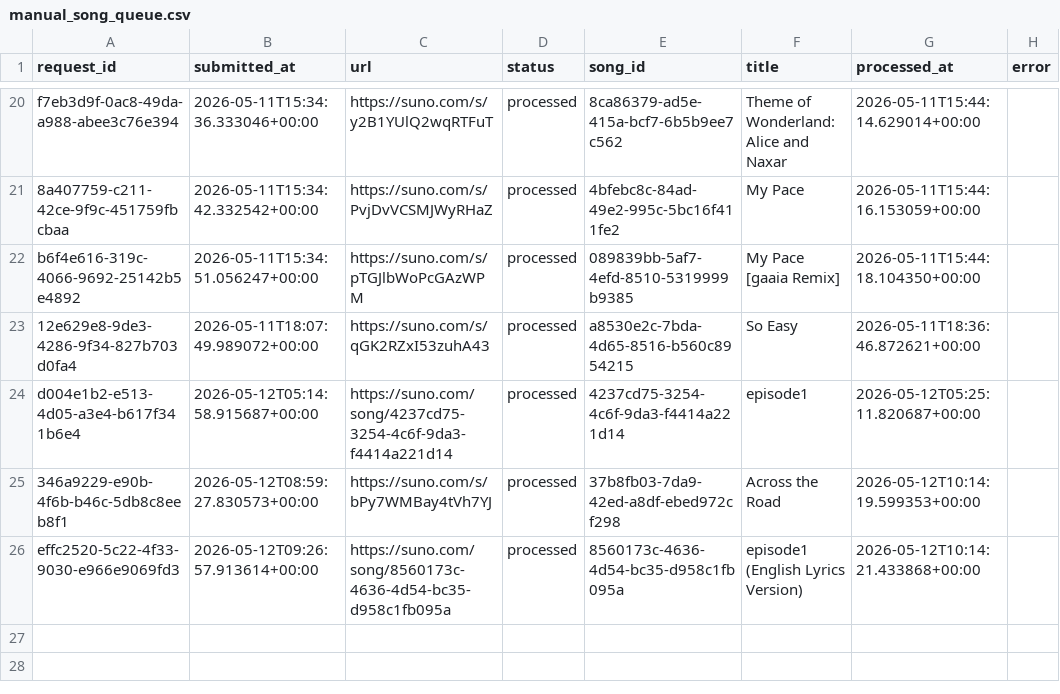
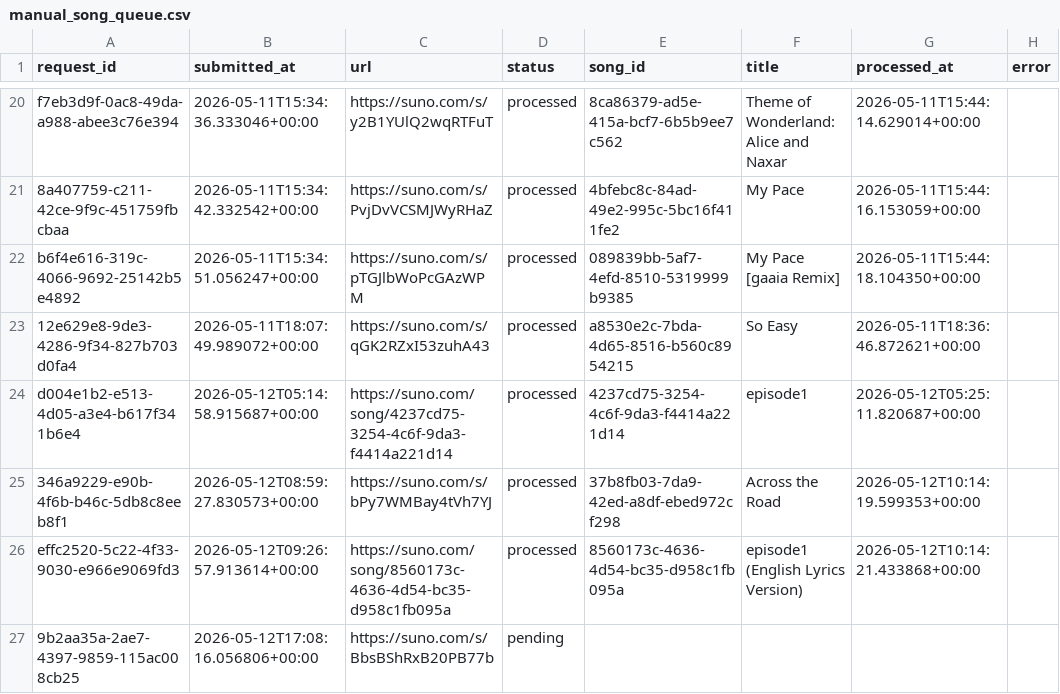
Before and after one commit to Busy-studio/sunotrending, a CSV file: data/manual_song_queue.csv, drawn as a sheet; only a part is shown, gaps mark what is left out.

Commit message:
Queue manual Suno song

```diff
--- a/data/manual_song_queue.csv
+++ b/data/manual_song_queue.csv
@@ -26 +26,2 @@ d004e1b2-e513-4d05-a3e4-b617f341b6e4,2026-05-12T05:14:58.915687+00:00,https://su
 effc2520-5c22-4f33-9030-e966e9069fd3,2026-05-12T09:26:57.913614+00:00,https://suno.com/song/8560173c-4636-4d54-bc35-d958c1fb095a,processed,8560173c-4636-4d54-bc35-d958c1fb095a,episode1 (English Lyrics Version),2026-05-12T10:14:21.433868+00:00,
+9b2aa35a-2ae7-4397-9859-115ac008cb25,2026-05-12T17:08:16.056806+00:00,https://suno.com/s/BbsBShRxB20PB77b,pending,,,,
```
